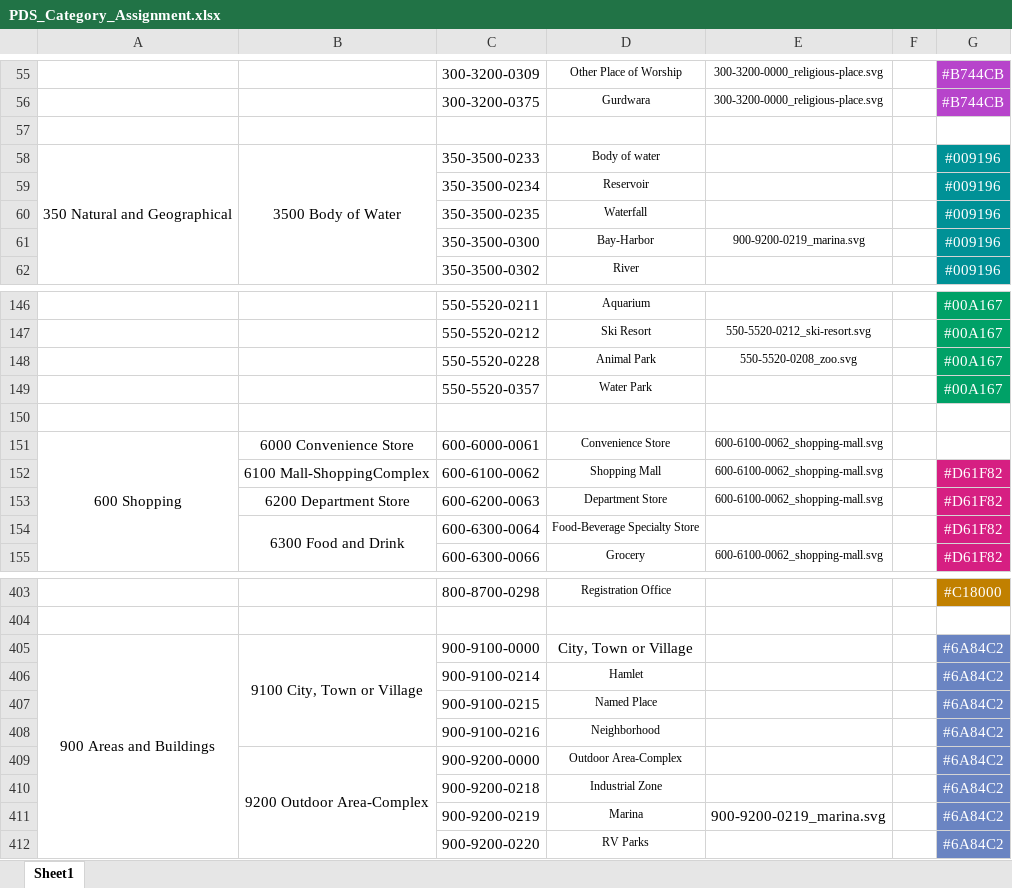
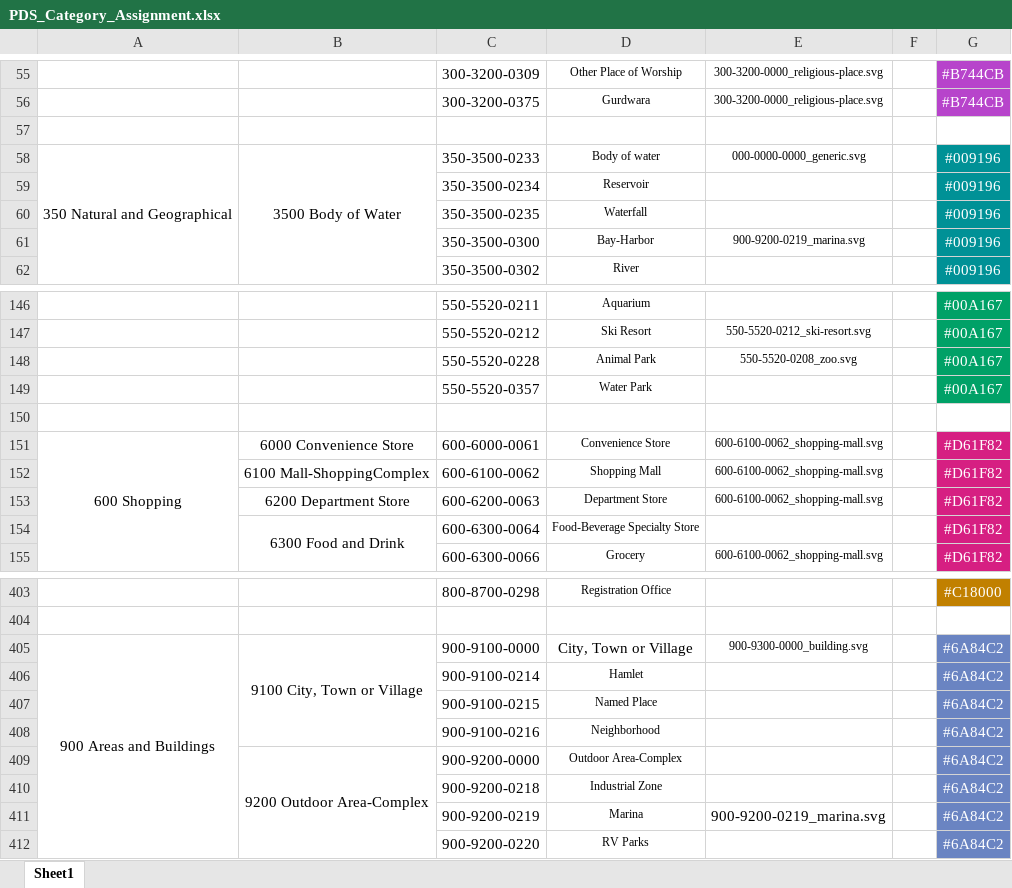
Before and after one commit to heremaps/here-icons, an Excel workbook: Carto Icons/POI/PDS_Category_Assignment.xlsx, sheet Sheet1, drawn as a sheet; only a part is shown, gaps mark what is left out; values as stored, in another font and other column widths than the file's, no borders; charts and pictures and conditional formats not drawn; the diff names each change by its address in the sheet, - before the commit and + after, or states it on an @@ line.

Commit message:
PDS .xls and .csv Files Fixes
Line 58: Filled cell ICON_PATH_DEFAULT with 000-000-000_generic
Line 151: Filled cell #HEX with #D61F82
Line 405: Filled cell ICON_PATH_DEFAULT with 900-9300-000_building

```diff
--- a/Carto Icons/POI/PDS_Category_Assignment.xlsx (sheet Sheet1)
+++ b/Carto Icons/POI/PDS_Category_Assignment.xlsx (sheet Sheet1)
-E58: (empty)
+E58: 000-0000-0000_generic.svg
-G151: (empty)
+G151: #D61F82
-G151 fill: none
+G151 fill: #D61F82
-E405: (empty)
+E405: 900-9300-0000_building.svg
```
Also changed, not shown: charts or pictures, 1 other file.
